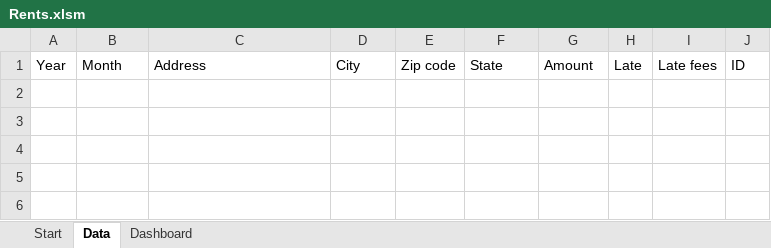
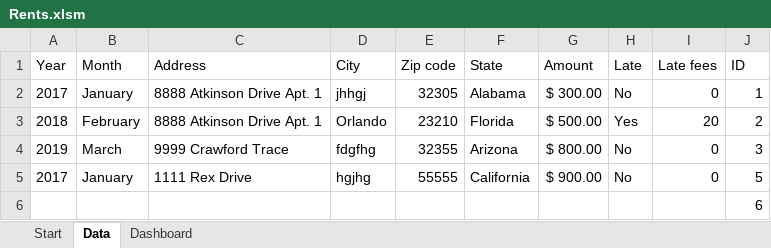
Before and after one commit to SindieCastro/Analyzing_Rents, an Excel workbook: Rents.xlsm, sheet Data, drawn as a sheet; values as stored, in another font and other column widths than the file's, no borders; the diff names each change by its address in the sheet, - before the commit and + after, or states it on an @@ line.

Commit message:
added more code to the delete command button

```diff
--- a/Rents.xlsm (sheet Data)
+++ b/Rents.xlsm (sheet Data)
+row 2: 2017 | January | 8888 Atkinson Drive Apt. 1 | jhhgj | 32305 | Alabama | $ 300.00 | No | 0 | 1
+row 3: 2018 | February | 8888 Atkinson Drive Apt. 1 | Orlando | 23210 | Florida | $ 500.00 | Yes | 20 | 2
+row 4: 2019 | March | 9999 Crawford Trace | fdgfhg | 32355 | Arizona | $ 800.00 | No | 0 | 3
+row 5: 2017 | January | 1111 Rex Drive | hgjhg | 55555 | California | $ 900.00 | No | 0 | 5
+row 6:  |  |  |  |  |  |  |  |  | 6
```
